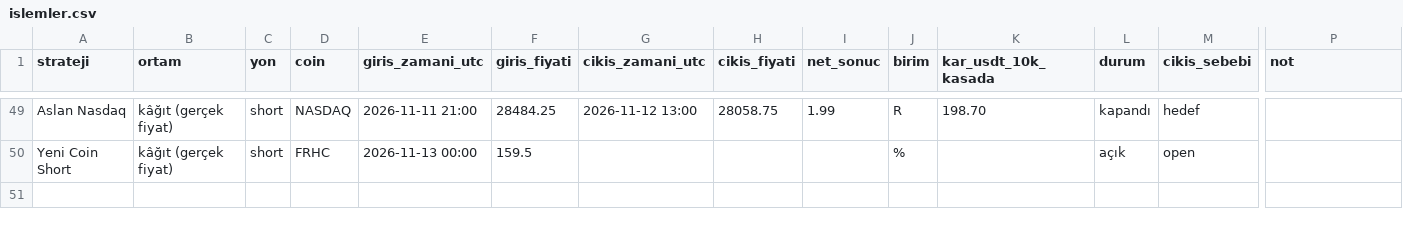
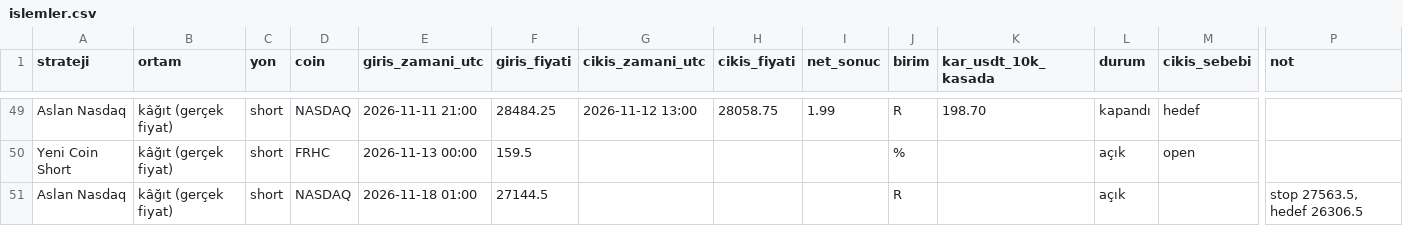
Before and after one commit to traxguo/ASGO.ai, a CSV file: dashboard/canli/islemler.csv, drawn as a sheet; only a part is shown, gaps mark what is left out; rows hold the shown columns only; the diff names each change by its address in the sheet, - before the commit and + after, or states it on an @@ line.

```diff
--- a/dashboard/canli/islemler.csv
+++ b/dashboard/canli/islemler.csv
+row 51: Aslan Nasdaq | kâğıt (gerçek fiyat) | short | NASDAQ | 2026-11-18 01:00 | 27144.5 |  |  |  | R |  | açık |  | stop 27563.5, hedef 26306.5
```
